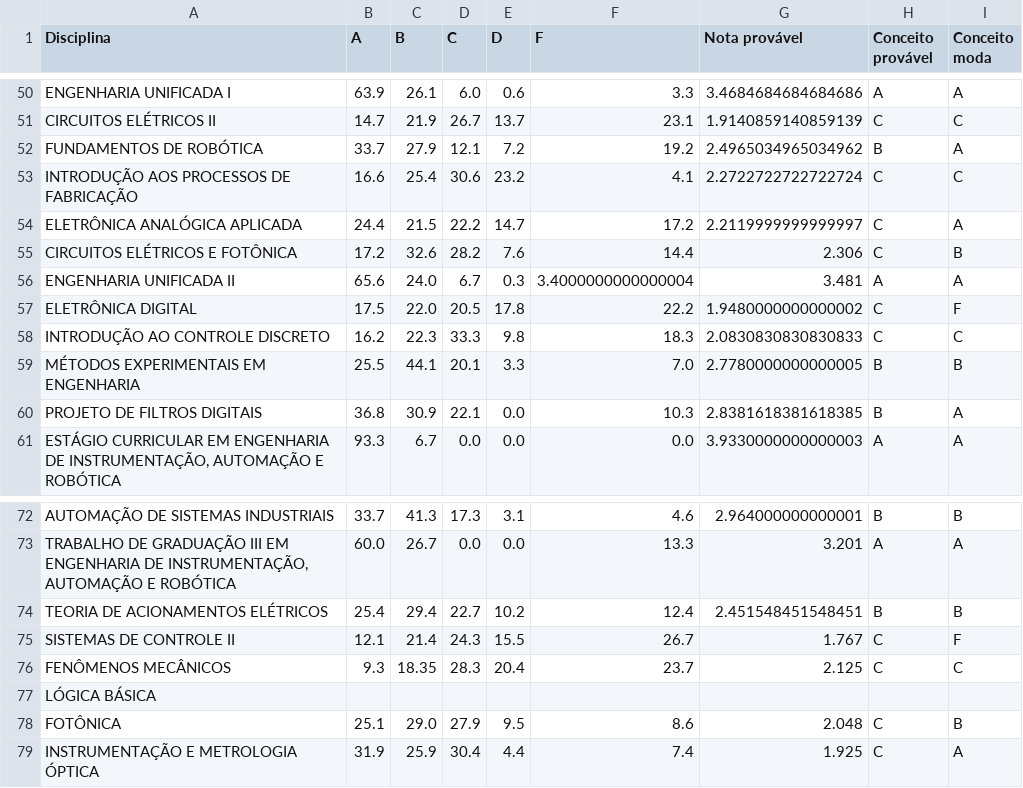
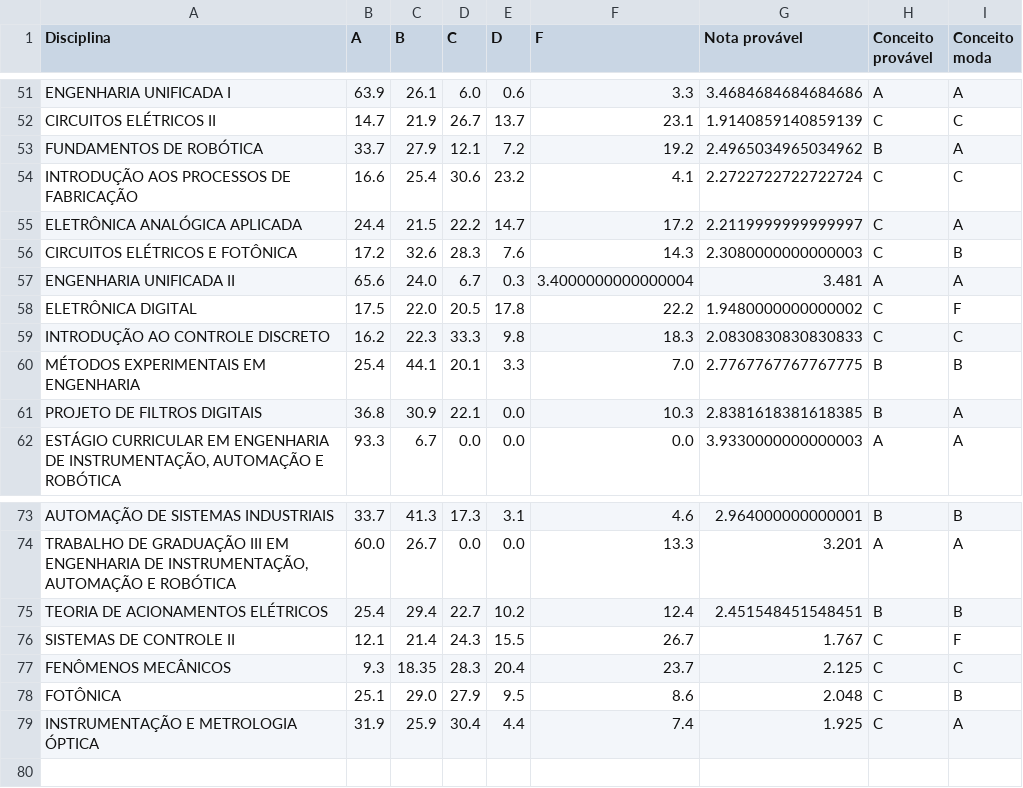
Before and after one commit to azzolinovarella/azzolinovarella.github.io, a CSV file: notebooks/data/notas-next.csv, drawn as a sheet; only a part is shown, gaps mark what is left out; the diff covers the shown part only.

```diff
--- a/notebooks/data/notas-next.csv
+++ b/notebooks/data/notas-next.csv
@@ -54,3 +55,3 @@ INTRODUÇÃO AOS PROCESSOS DE FABRICAÇÃO;16.6;25.4;30.6;23.2;4.1;2.27227227227
 ELETRÔNICA ANALÓGICA APLICADA;24.4;21.5;22.2;14.7;17.2;2.2119999999999997;C;A
-CIRCUITOS ELÉTRICOS E FOTÔNICA;17.2;32.6;28.2;7.6;14.4;2.306;C;B
+CIRCUITOS ELÉTRICOS E FOTÔNICA;17.2;32.6;28.3;7.6;14.3;2.3080000000000003;C;B
 ENGENHARIA UNIFICADA II;65.6;24.0;6.7;0.3;3.4000000000000004;3.481;A;A
@@ -58,3 +59,3 @@ ELETRÔNICA DIGITAL;17.5;22.0;20.5;17.8;22.2;1.9480000000000002;C;F
 INTRODUÇÃO AO CONTROLE DISCRETO;16.2;22.3;33.3;9.8;18.3;2.0830830830830833;C;C
-MÉTODOS EXPERIMENTAIS EM ENGENHARIA;25.5;44.1;20.1;3.3;7.0;2.7780000000000005;B;B
+MÉTODOS EXPERIMENTAIS EM ENGENHARIA;25.4;44.1;20.1;3.3;7.0;2.7767767767767775;B;B
 PROJETO DE FILTROS DIGITAIS;36.8;30.9;22.1;0.0;10.3;2.8381618381618385;B;A
@@ -76,3 +77,2 @@ SISTEMAS DE CONTROLE II;12.1;21.4;24.3;15.5;26.7;1.767;C;F
 FENÔMENOS MECÂNICOS;9.3;18.35;28.3;20.4;23.7;2.125;C;C
-LÓGICA BÁSICA;;;;;;;;
 FOTÔNICA;25.1;29.0;27.9;9.5;8.6;2.048;C;B
```
Also changed, not shown: 1 added row and 18 edited cells elsewhere in this file, 4 other files.
